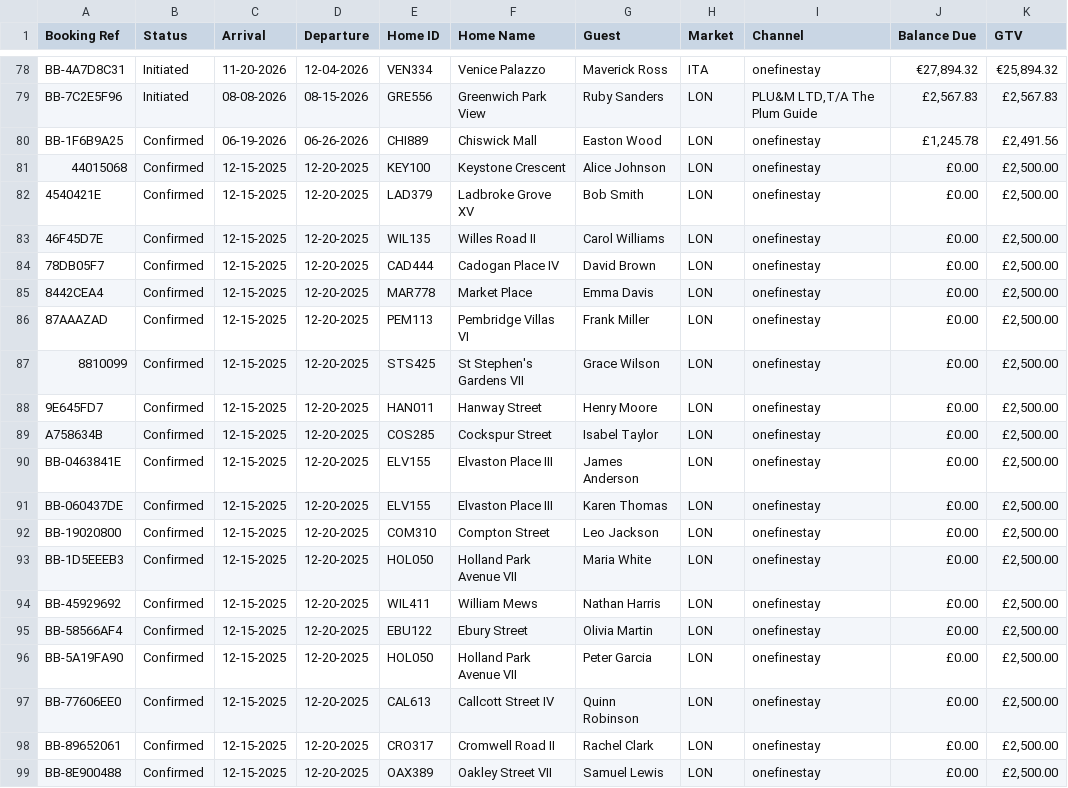
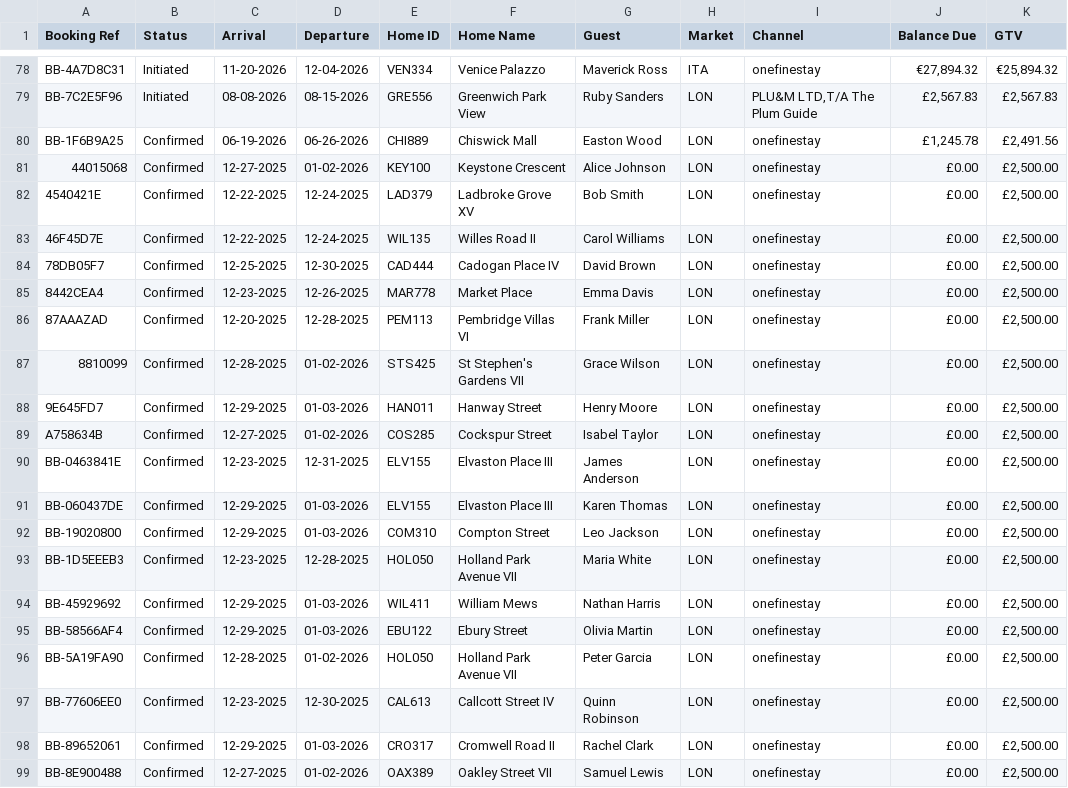
Before and after one commit to aleaming/staff-app-ux-dev-v1, a CSV file: public/data/bookings.csv, drawn as a sheet; only a part is shown, gaps mark what is left out; the diff covers the shown part only; the diff names each change by its address in the sheet, - before the commit and + after, or states it on an @@ line.

Commit message:
Update activities and bookings data for December 2025: Added new entries for activities and bookings, including confirmed reservations for various homes. Adjusted activity schedules and types to reflect upcoming events, ensuring accurate representation of services offered during the holiday season.

```diff
--- a/public/data/bookings.csv
+++ b/public/data/bookings.csv
-C81 (Arrival): 12-15-2025
+C81 (Arrival): 12-27-2025
-D81 (Departure): 12-20-2025
+D81 (Departure): 01-02-2026
-C82:C83 (Arrival): 12-15-2025
+C82:C83 (Arrival): 12-22-2025
-D82:D83 (Departure): 12-20-2025
+D82:D83 (Departure): 12-24-2025
-C84 (Arrival): 12-15-2025
+C84 (Arrival): 12-25-2025
-D84 (Departure): 12-20-2025
+D84 (Departure): 12-30-2025
-C85 (Arrival): 12-15-2025
+C85 (Arrival): 12-23-2025
-D85 (Departure): 12-20-2025
+D85 (Departure): 12-26-2025
-C86 (Arrival): 12-15-2025
+C86 (Arrival): 12-20-2025
-D86 (Departure): 12-20-2025
+D86 (Departure): 12-28-2025
-C87 (Arrival): 12-15-2025
+C87 (Arrival): 12-28-2025
-D87 (Departure): 12-20-2025
+D87 (Departure): 01-02-2026
-C88 (Arrival): 12-15-2025
+C88 (Arrival): 12-29-2025
-D88 (Departure): 12-20-2025
+D88 (Departure): 01-03-2026
-C89 (Arrival): 12-15-2025
+C89 (Arrival): 12-27-2025
-D89 (Departure): 12-20-2025
+D89 (Departure): 01-02-2026
-C90 (Arrival): 12-15-2025
+C90 (Arrival): 12-23-2025
-D90 (Departure): 12-20-2025
+D90 (Departure): 12-31-2025
-C91:C92 (Arrival): 12-15-2025
+C91:C92 (Arrival): 12-29-2025
-D91:D92 (Departure): 12-20-2025
+D91:D92 (Departure): 01-03-2026
-C93 (Arrival): 12-15-2025
+C93 (Arrival): 12-23-2025
-D93 (Departure): 12-20-2025
+D93 (Departure): 12-28-2025
-C94:C95 (Arrival): 12-15-2025
+C94:C95 (Arrival): 12-29-2025
-D94:D95 (Departure): 12-20-2025
+D94:D95 (Departure): 01-03-2026
-C96 (Arrival): 12-15-2025
+C96 (Arrival): 12-28-2025
-D96 (Departure): 12-20-2025
+D96 (Departure): 01-02-2026
-C97 (Arrival): 12-15-2025
+C97 (Arrival): 12-23-2025
-D97 (Departure): 12-20-2025
+D97 (Departure): 12-30-2025
-C98 (Arrival): 12-15-2025
+C98 (Arrival): 12-29-2025
-D98 (Departure): 12-20-2025
+D98 (Departure): 01-03-2026
-C99 (Arrival): 12-15-2025
+C99 (Arrival): 12-27-2025
-D99 (Departure): 12-20-2025
+D99 (Departure): 01-02-2026
```
Also changed, not shown: 24 edited cells elsewhere in this file, data/csv/activities.csv, data/csv/bookings.csv, 1 other file.
